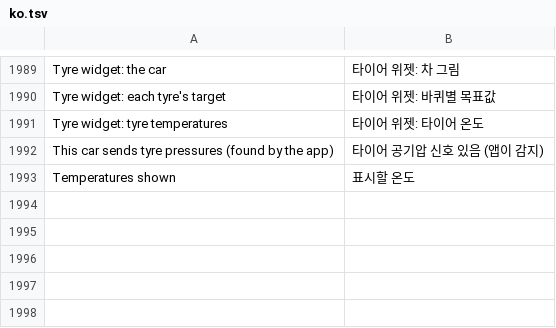
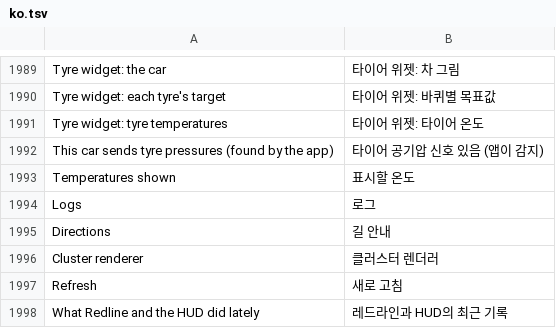
Before and after one commit to snorkmitzumi/idrive-apps, a TSV file: kit/runtime/locales/ko.tsv, drawn as a sheet; only a part is shown, gaps mark what is left out; the diff names each change by its address in the sheet, - before the commit and + after, or states it on an @@ line.

```diff
--- a/kit/runtime/locales/ko.tsv
+++ b/kit/runtime/locales/ko.tsv
+row 1994: Logs | 로그
+row 1995: Directions | 길 안내
+row 1996: Cluster renderer | 클러스터 렌더러
+row 1997: Refresh | 새로 고침
+row 1998: What Redline and the HUD did lately | 레드라인과 HUD의 최근 기록
```
Also changed, not shown: 13 other files.
